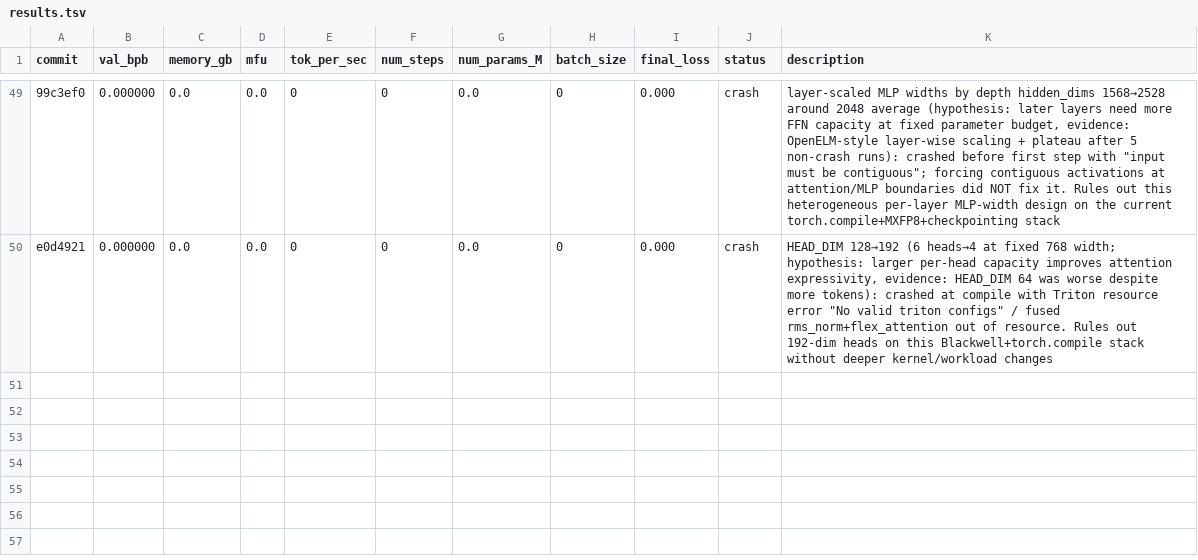
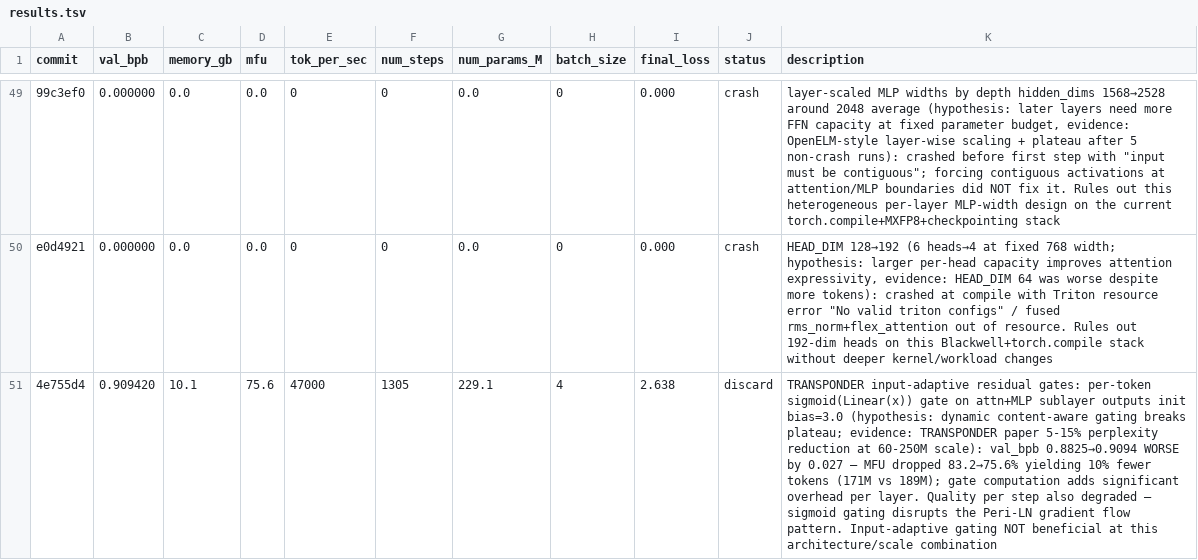
Before and after one commit to Djordje-Stojanovic/TrainRTX5070_60Min, a TSV file: results.tsv, drawn as a sheet; only a part is shown, gaps mark what is left out; the diff names each change by its address in the sheet, - before the commit and + after, or states it on an @@ line.

Commit message:
results: discard TRANSPONDER input-adaptive residual gates

```diff
--- a/results.tsv
+++ b/results.tsv
+row 51: 4e755d4 | 0.909420 | 10.1 | 75.6 | 47000 | 1305 | 229.1 | 4 | 2.638 | discard | TRANSPONDER input-adaptive residual gates: per-token sigmoid(Linear(x)) gate on attn+MLP sublayer outputs init bias=3.0 (hypothesis: dynamic content-aware gating breaks plateau; evidence: TRANSPONDER paper 5-15% perplexity reduction at 60-250M scale): val_bpb 0.8825→0.9094 WORSE by 0.027 — MFU dropped 83.2→75.6% yielding 10% fewer tokens (171M vs 189M); gate computation adds significant overhead per layer. Quality per step also degraded — sigmoid gating disrupts the Peri-LN gradient flow pattern. Input-adaptive gating NOT beneficial at this architecture/scale combination
```
